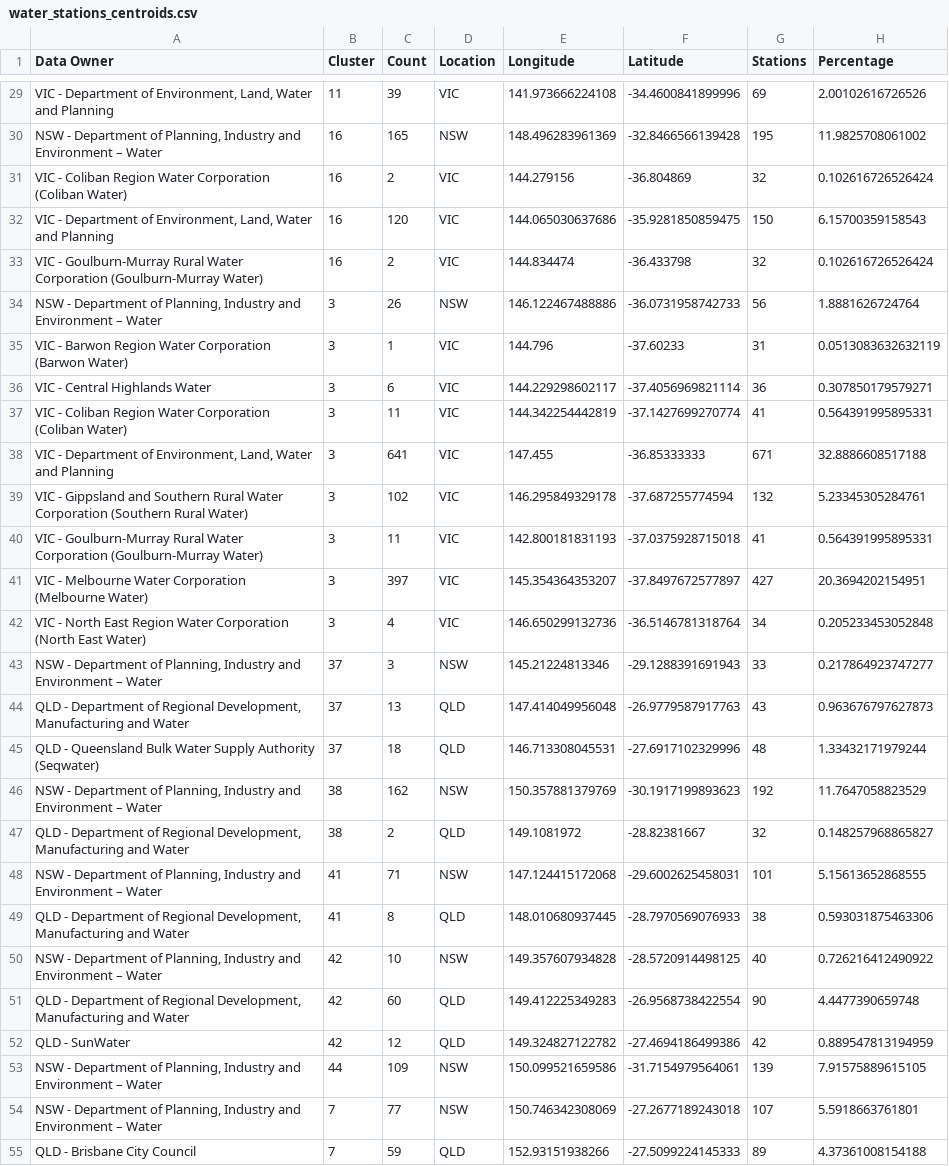
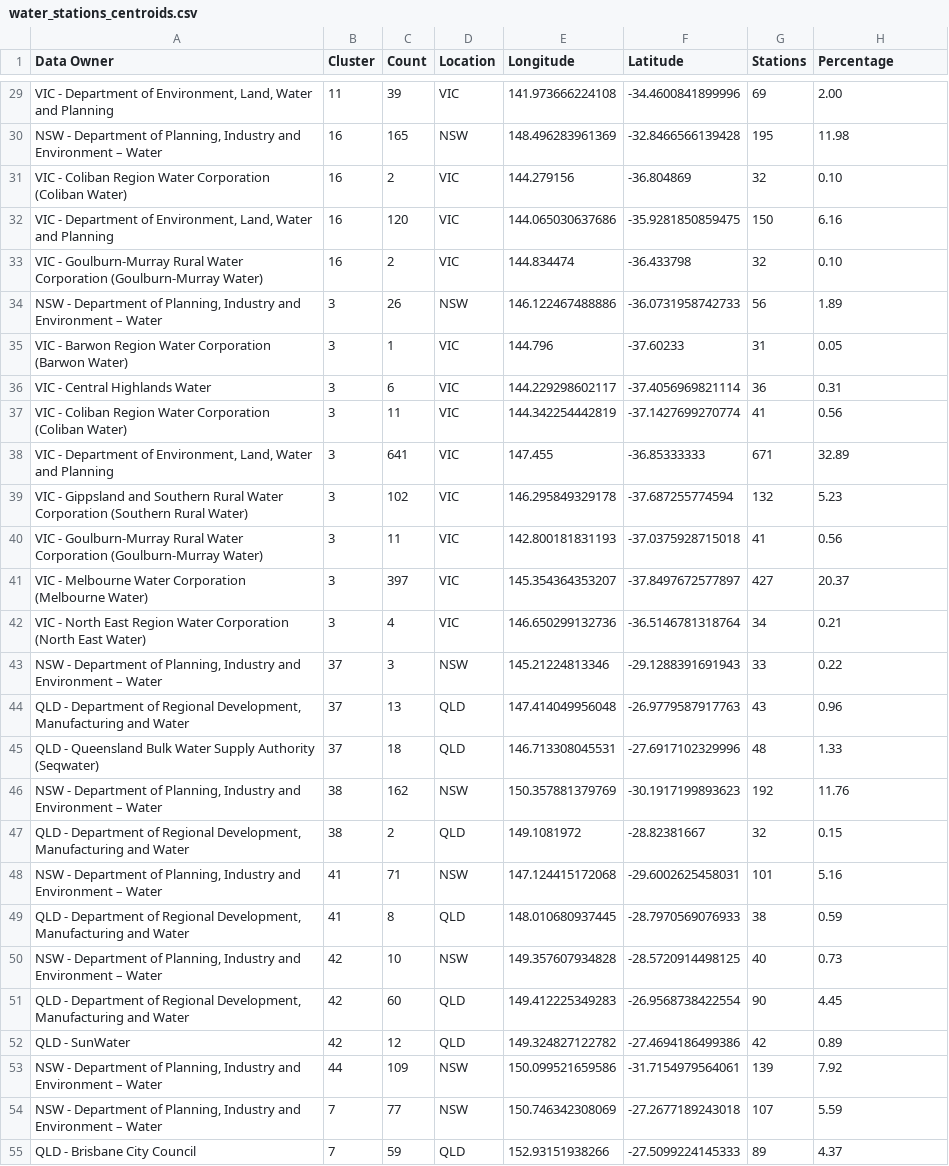
Before and after one commit to TingHanGan/utilisationOfWaterAUS, a CSV file: Datasets/water_stations_centroids.csv, drawn as a sheet; only a part is shown, gaps mark what is left out; the diff covers the shown part only; the diff names each change by its address in the sheet, - before the commit and + after, or states it on an @@ line.

Commit message:
round percentages to 2 dp

```diff
--- a/Datasets/water_stations_centroids.csv
+++ b/Datasets/water_stations_centroids.csv
-H29 (Percentage): 2.00102616726526
+H29 (Percentage): 2.00
-H30 (Percentage): 11.9825708061002
+H30 (Percentage): 11.98
-H31 (Percentage): 0.102616726526424
+H31 (Percentage): 0.10
-H32 (Percentage): 6.15700359158543
+H32 (Percentage): 6.16
-H33 (Percentage): 0.102616726526424
+H33 (Percentage): 0.10
-H34 (Percentage): 1.8881626724764
+H34 (Percentage): 1.89
-H35 (Percentage): 0.0513083632632119
+H35 (Percentage): 0.05
-H36 (Percentage): 0.307850179579271
+H36 (Percentage): 0.31
-H37 (Percentage): 0.564391995895331
+H37 (Percentage): 0.56
-H38 (Percentage): 32.8886608517188
+H38 (Percentage): 32.89
-H39 (Percentage): 5.23345305284761
+H39 (Percentage): 5.23
-H40 (Percentage): 0.564391995895331
+H40 (Percentage): 0.56
-H41 (Percentage): 20.3694202154951
+H41 (Percentage): 20.37
-H42 (Percentage): 0.205233453052848
+H42 (Percentage): 0.21
-H43 (Percentage): 0.217864923747277
+H43 (Percentage): 0.22
-H44 (Percentage): 0.963676797627873
+H44 (Percentage): 0.96
-H45 (Percentage): 1.33432171979244
+H45 (Percentage): 1.33
-H46 (Percentage): 11.7647058823529
+H46 (Percentage): 11.76
-H47 (Percentage): 0.148257968865827
+H47 (Percentage): 0.15
-H48 (Percentage): 5.15613652868555
+H48 (Percentage): 5.16
-H49 (Percentage): 0.593031875463306
+H49 (Percentage): 0.59
-H50 (Percentage): 0.726216412490922
+H50 (Percentage): 0.73
-H51 (Percentage): 4.4477390659748
+H51 (Percentage): 4.45
-H52 (Percentage): 0.889547813194959
+H52 (Percentage): 0.89
-H53 (Percentage): 7.91575889615105
+H53 (Percentage): 7.92
-H54 (Percentage): 5.5918663761801
+H54 (Percentage): 5.59
-H55 (Percentage): 4.37361008154188
+H55 (Percentage): 4.37
```
Also changed, not shown: 98 edited cells elsewhere in this file.
